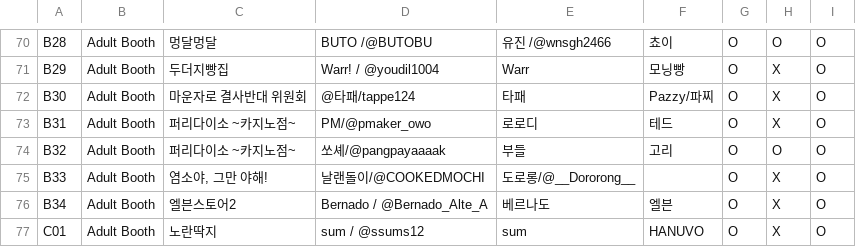
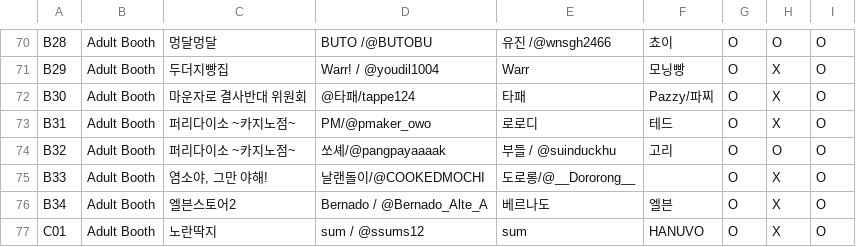
Before and after one commit to mononono97/FurryBoothList, a CSV file: data/furstclass_booths.csv, drawn as a sheet; only a part is shown, gaps mark what is left out.

```diff
--- a/data/furstclass_booths.csv
+++ b/data/furstclass_booths.csv
@@ -73,3 +73,3 @@ B30, Adult Booth,마운자로 결사반대 위원회,@타패/tappe124,타패,Paz
 B31, Adult Booth,퍼리다이소 ~카지노점~ ,PM/@pmaker_owo,로로디,테드,O,X,O
-B32, Adult Booth,퍼리다이소 ~카지노점~ ,쏘셰/@pangpayaaaak,부들,고리,O,O,O
+B32, Adult Booth,퍼리다이소 ~카지노점~ ,쏘셰/@pangpayaaaak,부들 / @suinduckhu,고리,O,O,O
 B33, Adult Booth,"염소야, 그만 야해!",날랜돌이/@COOKEDMOCHI,도로롱/@__Dororong__,,O,X,O
```
Also changed, not shown: 4 other files.
